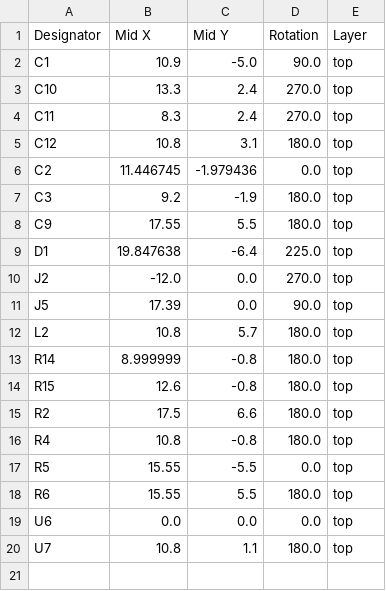
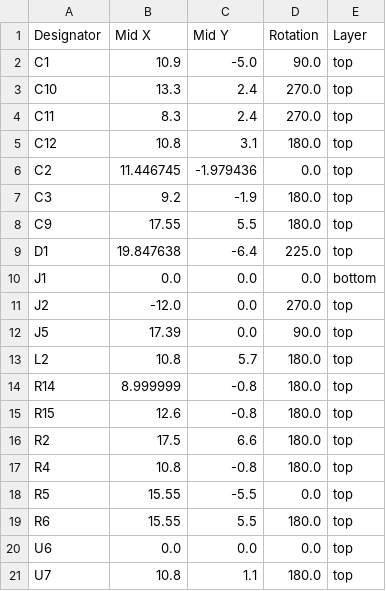
Before and after one commit to revk/ESP32-LED, a CSV file: PCB/LED/production/positions.csv, drawn as a sheet.

```diff
--- a/PCB/LED/production/positions.csv
+++ b/PCB/LED/production/positions.csv
@@ -9,2 +9,3 @@ C9,17.55,5.5,180.0,top
 D1,19.847638,-6.4,225.0,top
+J1,0.0,0.0,0.0,bottom
 J2,-12.0,0.0,270.0,top
```
Also changed, not shown: PCB/LED/production/bom.csv, 6 other files.
